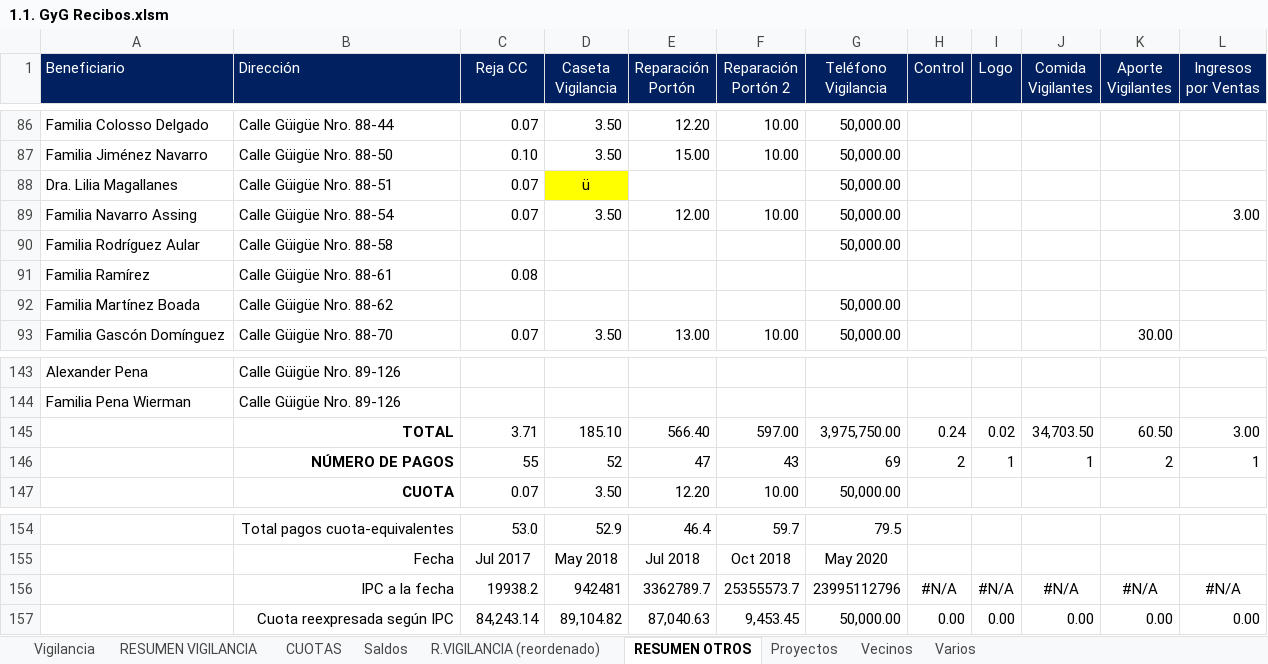
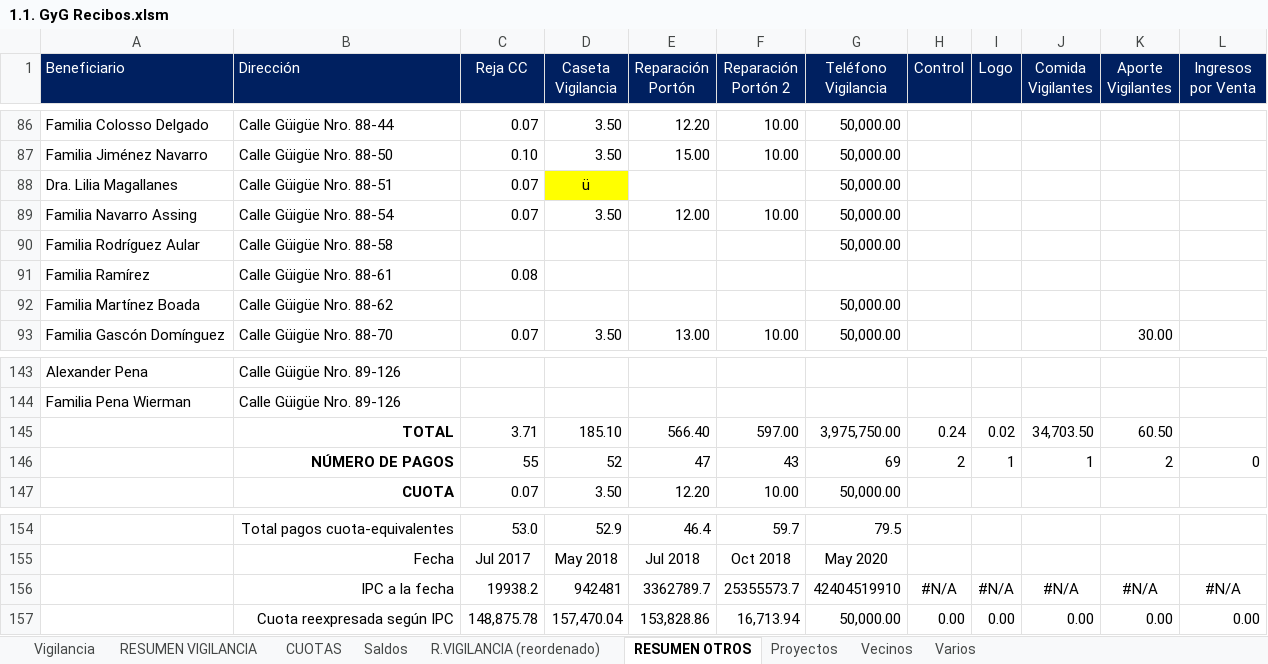
Before and after one commit to MColosso/GyG-Recibos, an Excel workbook: 1.1. GyG Recibos.xlsm, sheet RESUMEN OTROS, drawn as a sheet; only a part is shown, gaps mark what is left out; values as stored, in another font and other column widths than the file's, no borders; the diff names each change by its address in the sheet, - before the commit and + after, or states it on an @@ line.

```diff
--- a/1.1. GyG Recibos.xlsm (sheet RESUMEN OTROS)
+++ b/1.1. GyG Recibos.xlsm (sheet RESUMEN OTROS)
-L1: Ingresos por Ventas
+L1: Ingresos por Venta
-L89 (Ingresos por Venta): 3.00
+L89 (Ingresos por Venta): (empty)
-L145 (Ingresos por Venta): 3.00
+L145 (Ingresos por Venta): (empty)
-L146 (Ingresos por Venta): 1
+L146 (Ingresos por Venta): 0
-G156 (Teléfono Vigilancia): 23995112796
+G156 (Teléfono Vigilancia): 42404519910
-C157 (Reja CC): 84,243.14
+C157 (Reja CC): 148,875.78
-D157 (Caseta Vigilancia): 89,104.82
+D157 (Caseta Vigilancia): 157,470.04
-E157 (Reparación Portón): 87,040.63
+E157 (Reparación Portón): 153,828.86
-F157 (Reparación Portón 2): 9,453.45
+F157 (Reparación Portón 2): 16,713.94
```
Also changed, not shown: sheet Vigilancia, sheet R.VIGILANCIA (reordenado), sheet RESUMEN VIGILANCIA, sheet CUOTAS, sheet Saldos, formulas that keep their value, 34 other files.
